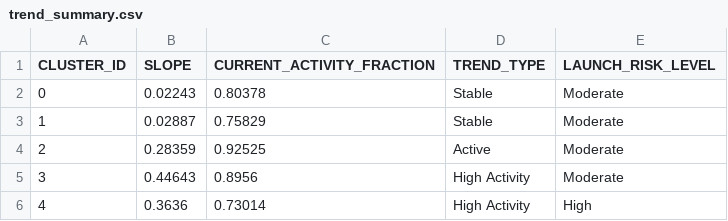
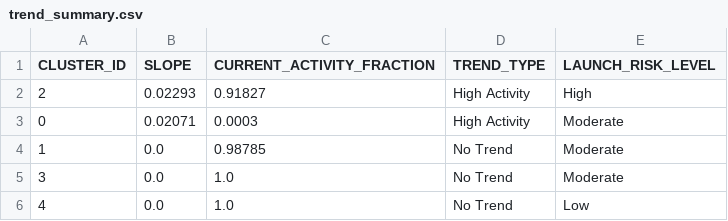
Before and after one commit to Sushrut2007/SpaceDebrisRadar.AI, a CSV file: data/outputs/trend_summary.csv, drawn as a sheet.

```diff
--- a/data/outputs/trend_summary.csv
+++ b/data/outputs/trend_summary.csv
@@ -1,6 +1,6 @@
 CLUSTER_ID,SLOPE,CURRENT_ACTIVITY_FRACTION,TREND_TYPE,LAUNCH_RISK_LEVEL
-0,0.02243,0.80378,Stable,Moderate
-1,0.02887,0.75829,Stable,Moderate
-2,0.28359,0.92525,Active,Moderate
-3,0.44643,0.8956,High Activity,Moderate
-4,0.3636,0.73014,High Activity,High
+2,0.02293,0.91827,High Activity,High
+0,0.02071,0.0003,High Activity,Moderate
+1,0.0,0.98785,No Trend,Moderate
+3,0.0,1.0,No Trend,Moderate
+4,0.0,1.0,No Trend,Low
```
Also changed, not shown: 5 other files.
